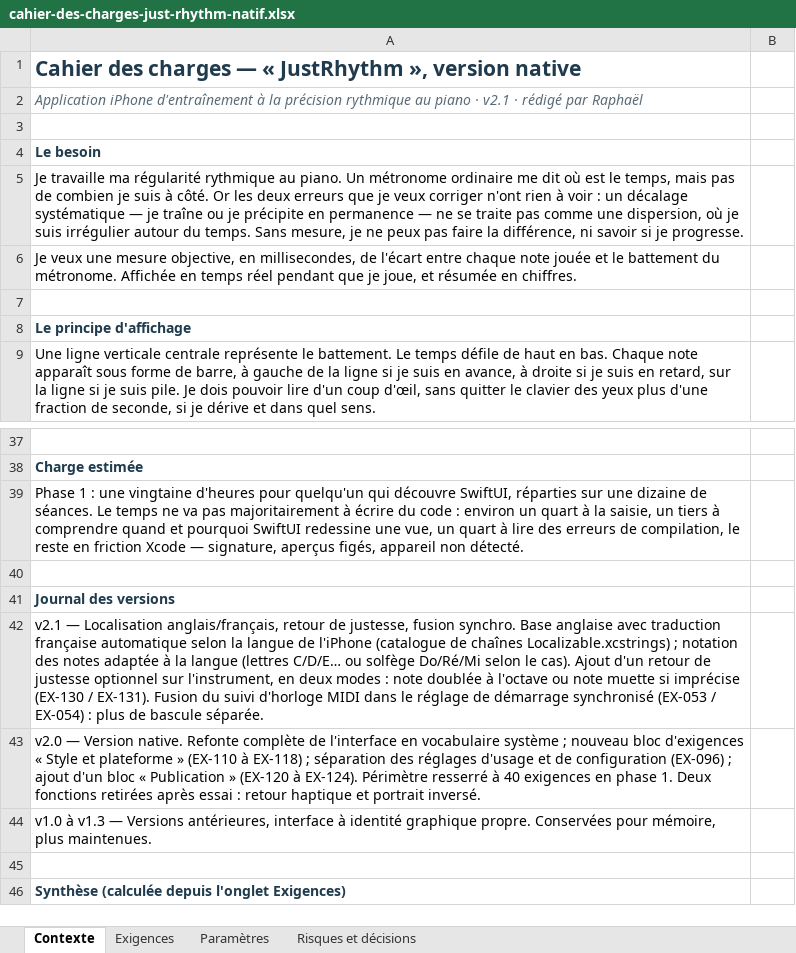
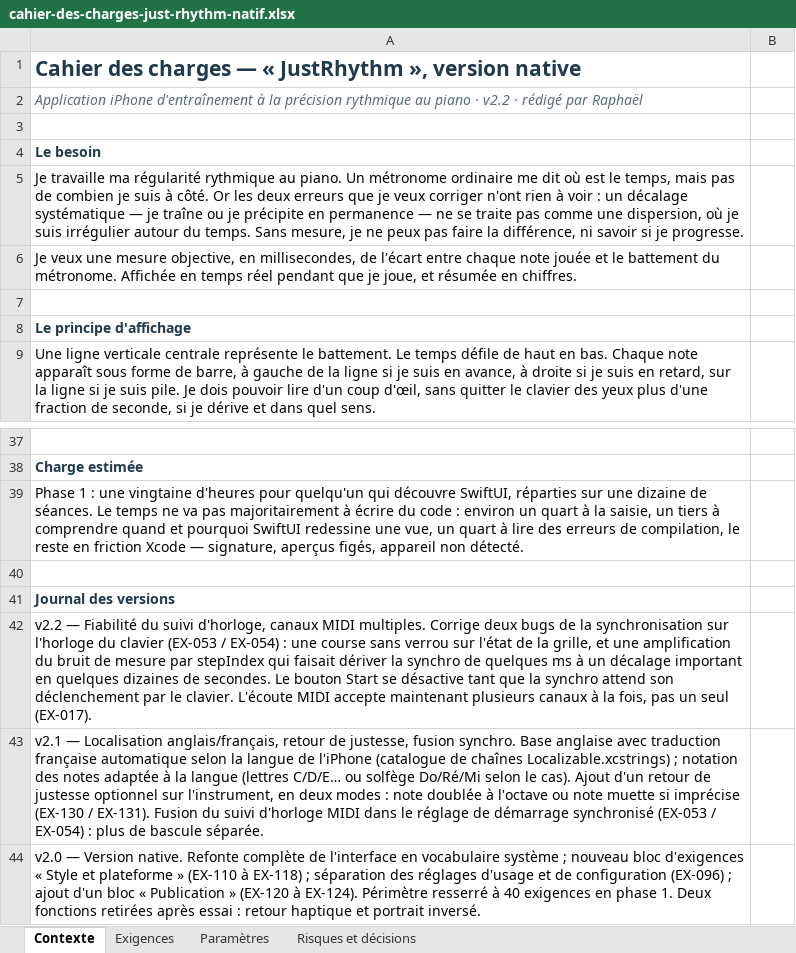
Before and after one commit to Raph74300/JustRhythm, an Excel workbook: JustRhythm/cahier-des-charges-just-rhythm-natif.xlsx, sheet Contexte, drawn as a sheet; only a part is shown, gaps mark what is left out; the shorter side is filled out with more unchanged rows; values as stored, in another font and other column widths than the file's, no borders; the diff names each change by its address in the sheet, - before the commit and + after, or states it on an @@ line.

Commit message:
Fix MIDI clock sync drift, disable Start while waiting, multi-channel input
Two real bugs in the clock-following sync (EX-053/054): a data race on the
grid state (anchor/period/stepIndex/nextStep) between the scheduler queue and
the main-thread note handler, and a stepIndex-multiplied noise amplification
in the phase correction that turned tiny period-estimate jitter into a
growing drift over tens of seconds. Both fixed — confirmed on hardware, down
to ~2ms of normal MIDI jitter. The Start button now disables while synced
start is waiting for the keyboard's trigger, Stop stays available once
running. MIDI channel filtering moves from a single channel to a multi-select
(EX-017), with a dedicated Settings screen (ChannelSelectionView).

```diff
--- a/JustRhythm/cahier-des-charges-just-rhythm-natif.xlsx (sheet Contexte)
+++ b/JustRhythm/cahier-des-charges-just-rhythm-natif.xlsx (sheet Contexte)
-A2: …piano · v2.1 · rédigé…
+A2: …piano · v2.2 · rédigé…
+row 42: v2.2 — Fiabilité du suivi d'horloge, canaux MIDI multiples. Corrige deux bugs de la synchronisation sur l'horloge du clavier (EX-053 / EX-054) : une course sans verrou sur l'état de la grille, et une amplification du bruit de mesure par stepIndex qui faisait dériver la synchro de quelques ms à un décalage important en quelques dizaines de secondes. Le bouton Start se désactive tant que la synchro attend son déclenchement par le clavier. L'écoute MIDI accepte maintenant plusieurs canaux à la fois, pas un seul (EX-017).
```
Also changed, not shown: sheet Risques et décisions, sheet Exigences, 7 other files.
